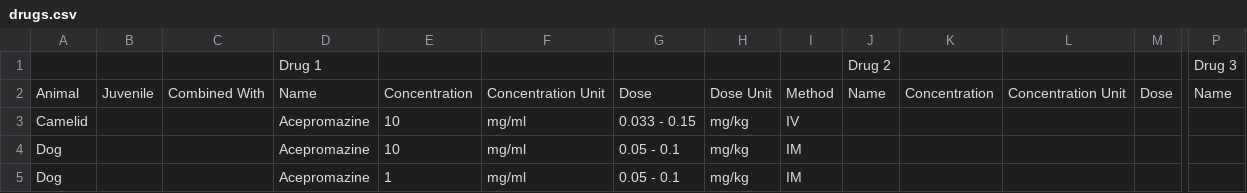
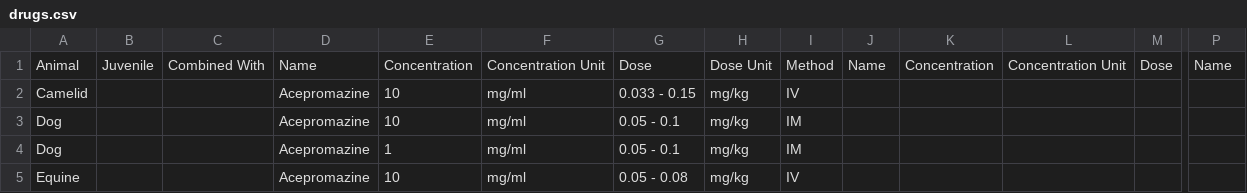
Before and after one commit to vetcalc/vetcalc-db-tool, a CSV file: scripts/drugs.csv, drawn as a sheet; only a part is shown, gaps mark what is left out; the shorter side is filled out with more unchanged rows; rows hold the shown columns only; the diff names each change by its address in the sheet, - before the commit and + after, or states it on an @@ line.

Commit message:
removed unnecessary second header

```diff
--- a/scripts/drugs.csv
+++ b/scripts/drugs.csv
-row 1:  |  |  | Drug 1 |  |  |  |  |  | Drug 2 |  |  |  | Drug 3
```
